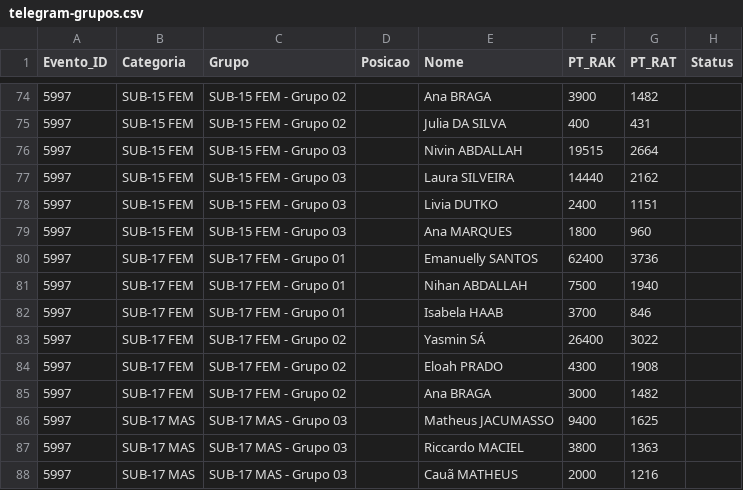
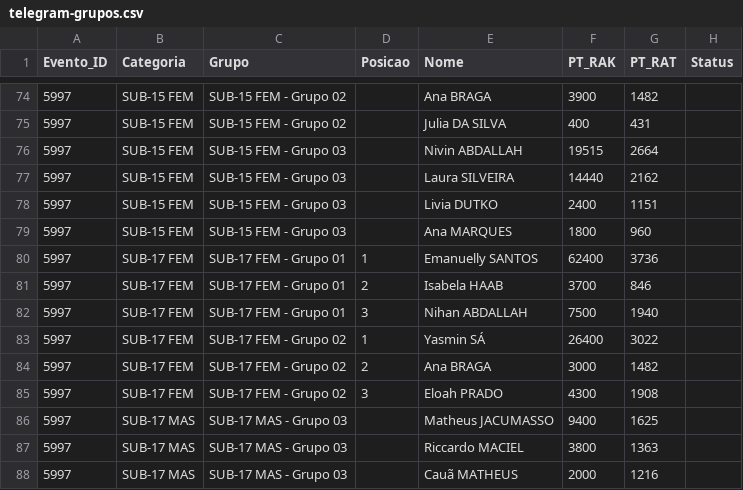
Before and after one commit to barratella/cbtmexport, a CSV file: telegram-grupos.csv, drawn as a sheet; only a part is shown, gaps mark what is left out; the diff covers the shown part only.

```diff
--- a/telegram-grupos.csv
+++ b/telegram-grupos.csv
@@ -79,8 +79,8 @@
 5997;SUB-15 FEM;SUB-15 FEM - Grupo 03;;Ana MARQUES;1800;960;
-5997;SUB-17 FEM;SUB-17 FEM - Grupo 01;;Emanuelly SANTOS;62400;3736;
-5997;SUB-17 FEM;SUB-17 FEM - Grupo 01;;Nihan ABDALLAH;7500;1940;
-5997;SUB-17 FEM;SUB-17 FEM - Grupo 01;;Isabela HAAB;3700;846;
-5997;SUB-17 FEM;SUB-17 FEM - Grupo 02;;Yasmin SÁ;26400;3022;
-5997;SUB-17 FEM;SUB-17 FEM - Grupo 02;;Eloah PRADO;4300;1908;
-5997;SUB-17 FEM;SUB-17 FEM - Grupo 02;;Ana BRAGA;3000;1482;
+5997;SUB-17 FEM;SUB-17 FEM - Grupo 01;1;Emanuelly SANTOS;62400;3736;
+5997;SUB-17 FEM;SUB-17 FEM - Grupo 01;2;Isabela HAAB;3700;846;
+5997;SUB-17 FEM;SUB-17 FEM - Grupo 01;3;Nihan ABDALLAH;7500;1940;
+5997;SUB-17 FEM;SUB-17 FEM - Grupo 02;1;Yasmin SÁ;26400;3022;
+5997;SUB-17 FEM;SUB-17 FEM - Grupo 02;2;Ana BRAGA;3000;1482;
+5997;SUB-17 FEM;SUB-17 FEM - Grupo 02;3;Eloah PRADO;4300;1908;
 5997;SUB-17 MAS;SUB-17 MAS - Grupo 03;;Matheus JACUMASSO;9400;1625;
```
Also changed, not shown: 5 added rows, 5 removed rows and 22 edited cells elsewhere in this file, 3 other files.
